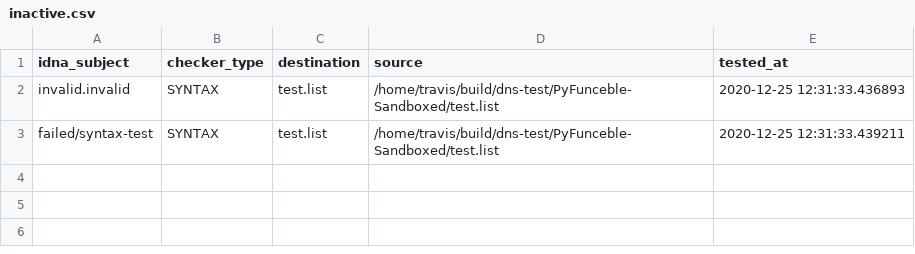
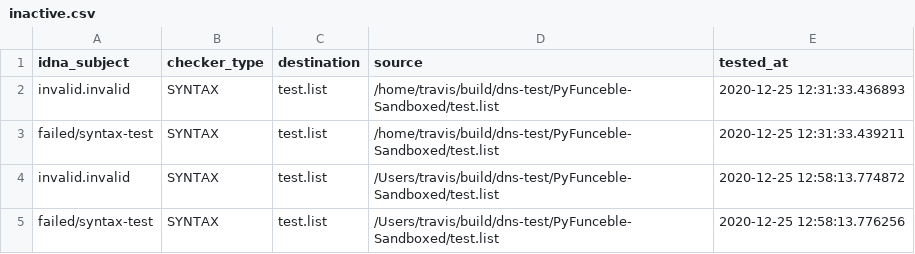
Before and after one commit to dns-test/PyFunceble-Sandboxed, a CSV file: .pyfunceble/inactive.csv, drawn as a sheet; the diff names each change by its address in the sheet, - before the commit and + after, or states it on an @@ line.

Commit message:
PyFunceble - Results [ci skip]

```diff
--- a/.pyfunceble/inactive.csv
+++ b/.pyfunceble/inactive.csv
+row 4: invalid.invalid | SYNTAX | test.list | /Users/travis/build/dns-test/PyFunceble-Sandboxed/test.list | 2020-12-25 12:58:13.774872
+row 5: failed/syntax-test | SYNTAX | test.list | /Users/travis/build/dns-test/PyFunceble-Sandboxed/test.list | 2020-12-25 12:58:13.776256
```
Also changed, not shown: 8 other files.
